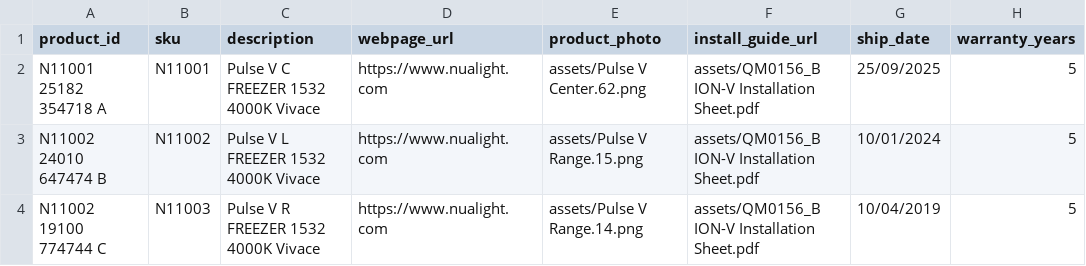
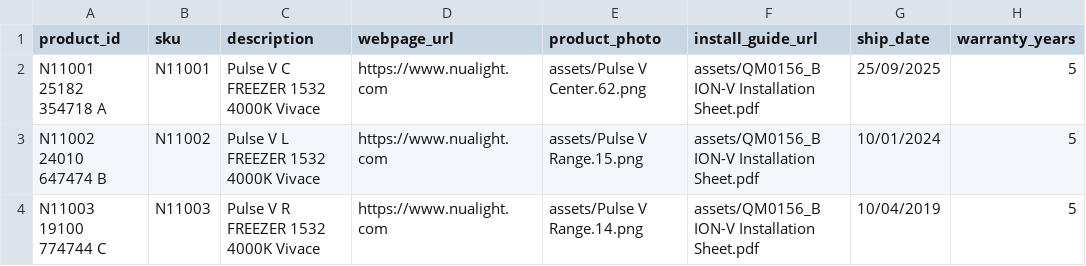
Before and after one commit to JoshuaOgden/nualight-warranty, a CSV file: products.csv, drawn as a sheet; only a part is shown; the diff names each change by its address in the sheet, - before the commit and + after, or states it on an @@ line.

```diff
--- a/products.csv
+++ b/products.csv
-A4 (product_id): N11002 19100 774744 C
+A4 (product_id): N11003 19100 774744 C
```
Also changed, not shown: 1 other file.
